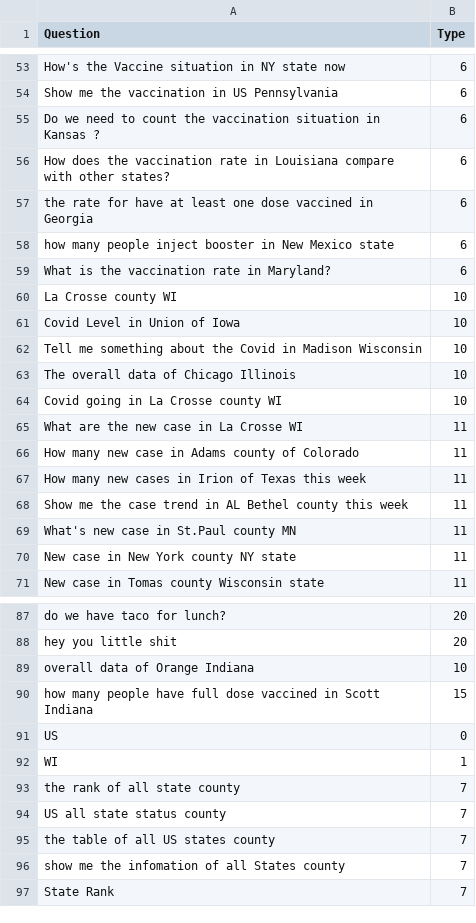
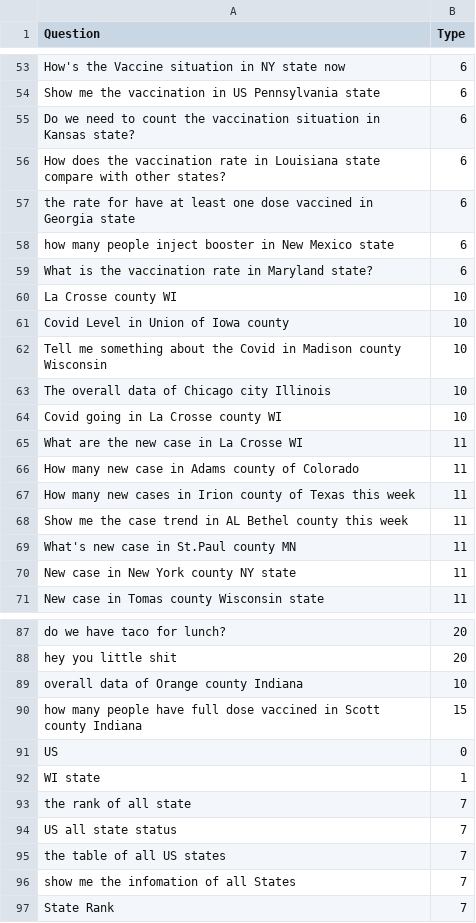
Before and after one commit to fancywe/COVID_NL_QA, a CSV file: Training set.csv, drawn as a sheet; only a part is shown, gaps mark what is left out; the diff covers the shown part only; the diff names each change by its address in the sheet, - before the commit and + after, or states it on an @@ line.

```diff
--- a/Training set.csv
+++ b/Training set.csv
-A54 (Question): Show me the vaccination in US Pennsylvania
+A54 (Question): Show me the vaccination in US Pennsylvania state
-A55 (Question): …in Kansas ?
+A55 (Question): …in Kansas state?
-A56 (Question): …in Louisiana compare with…
+A56 (Question): …in Louisiana state compare with…
-A57 (Question): …in Georgia
+A57 (Question): …in Georgia state
-A59 (Question): What is the vaccination rate in Maryland?
+A59 (Question): What is the vaccination rate in Maryland state?
-A61 (Question): Covid Level in Union of Iowa
+A61 (Question): Covid Level in Union of Iowa county
-A62 (Question): …in Madison Wisconsin
+A62 (Question): …in Madison county Wisconsin
-A63 (Question): The overall data of Chicago Illinois
+A63 (Question): The overall data of Chicago city Illinois
-A67 (Question): …in Irion of Texas…
+A67 (Question): …in Irion county of Texas…
-A89 (Question): overall data of Orange Indiana
+A89 (Question): overall data of Orange county Indiana
-A90 (Question): …in Scott Indiana
+A90 (Question): …in Scott county Indiana
-A92 (Question): WI
+A92 (Question): WI state
-A93 (Question): the rank of all state county
+A93 (Question): the rank of all state
-A94 (Question): US all state status county
+A94 (Question): US all state status
-A95 (Question): the table of all US states county
+A95 (Question): the table of all US states
-A96 (Question): show me the infomation of all States county
+A96 (Question): show me the infomation of all States
```
Also changed, not shown: 32 edited cells elsewhere in this file, 3 other files.
